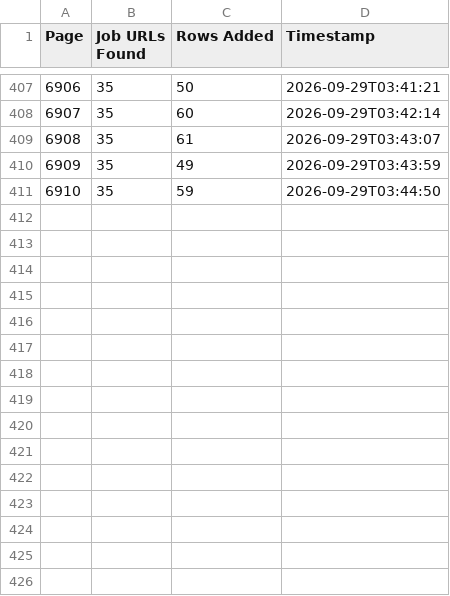
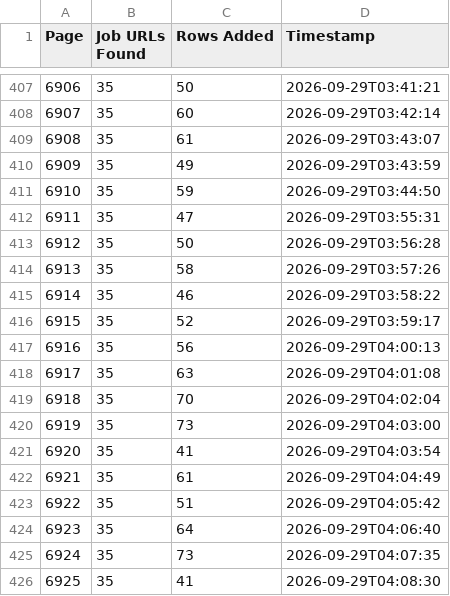
Before and after one commit to liliankason/ng-6501-7000, a CSV file: ng_pages.csv, drawn as a sheet; only a part is shown, gaps mark what is left out; the diff names each change by its address in the sheet, - before the commit and + after, or states it on an @@ line.

```diff
--- a/ng_pages.csv
+++ b/ng_pages.csv
+row 412: 6911 | 35 | 47 | 2026-09-29T03:55:31
+row 413: 6912 | 35 | 50 | 2026-09-29T03:56:28
+row 414: 6913 | 35 | 58 | 2026-09-29T03:57:26
+row 415: 6914 | 35 | 46 | 2026-09-29T03:58:22
+row 416: 6915 | 35 | 52 | 2026-09-29T03:59:17
+row 417: 6916 | 35 | 56 | 2026-09-29T04:00:13
+row 418: 6917 | 35 | 63 | 2026-09-29T04:01:08
+row 419: 6918 | 35 | 70 | 2026-09-29T04:02:04
+row 420: 6919 | 35 | 73 | 2026-09-29T04:03:00
+row 421: 6920 | 35 | 41 | 2026-09-29T04:03:54
+row 422: 6921 | 35 | 61 | 2026-09-29T04:04:49
+row 423: 6922 | 35 | 51 | 2026-09-29T04:05:42
+row 424: 6923 | 35 | 64 | 2026-09-29T04:06:40
+row 425: 6924 | 35 | 73 | 2026-09-29T04:07:35
+row 426: 6925 | 35 | 41 | 2026-09-29T04:08:30
```
Also changed, not shown: 1 other file.
